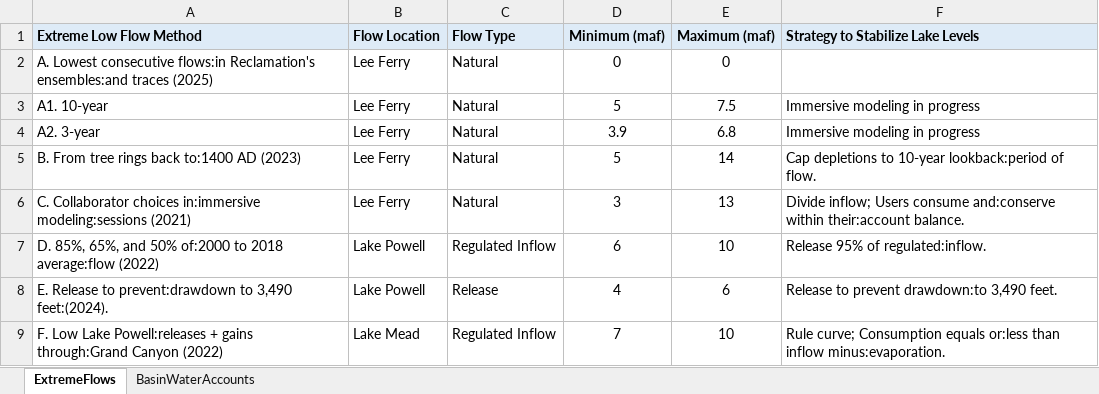
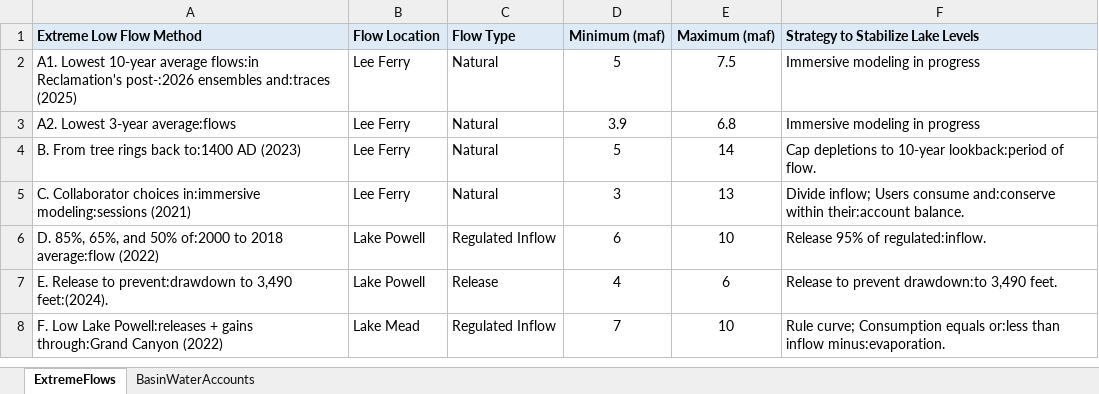
Before and after one commit to dzeke/ColoradoRiverCollaborate, an Excel workbook: ColoradoRiverExtremeLowFlowScenariosAll/ColoradoRiverExtremeLowFlowScenarios.xlsx, sheet ExtremeFlows, drawn as a sheet; values as stored, in another font and other column widths than the file's, no borders; removed rows and columns are numbered as before the commit, all else as after; the diff names each change by its address in the sheet, - before the commit and + after, or states it on an @@ line.

```diff
--- a/ColoradoRiverExtremeLowFlowScenariosAll/ColoradoRiverExtremeLowFlowScenarios.xlsx (sheet ExtremeFlows)
+++ b/ColoradoRiverExtremeLowFlowScenariosAll/ColoradoRiverExtremeLowFlowScenarios.xlsx (sheet ExtremeFlows)
-row 2: A. Lowest consecutive flows:in Reclamation's ensembles:and traces (2025) | Lee Ferry | Natural | 0 | 0
-A2 (Extreme Low Flow Method): A1. 10-year
+A2 (Extreme Low Flow Method): A1. Lowest 10-year average flows:in Reclamation's post-:2026 ensembles and:traces (2025)
-A3 (Extreme Low Flow Method): A2. 3-year
+A3 (Extreme Low Flow Method): A2. Lowest 3-year average:flows
```
Also changed, not shown: 1 other file.
